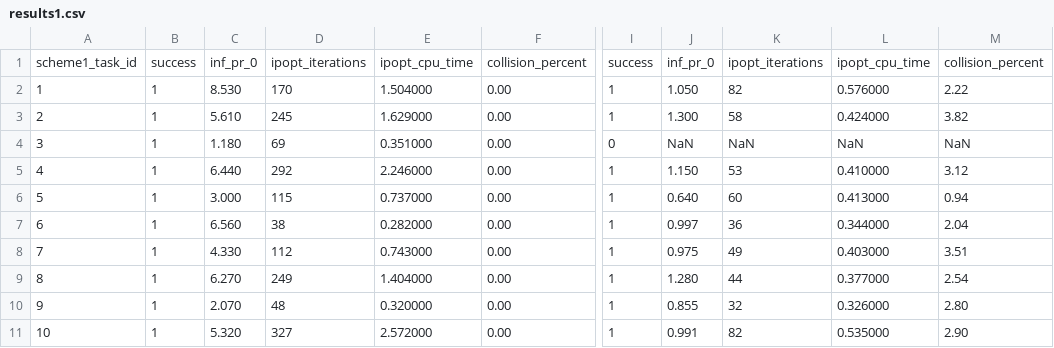
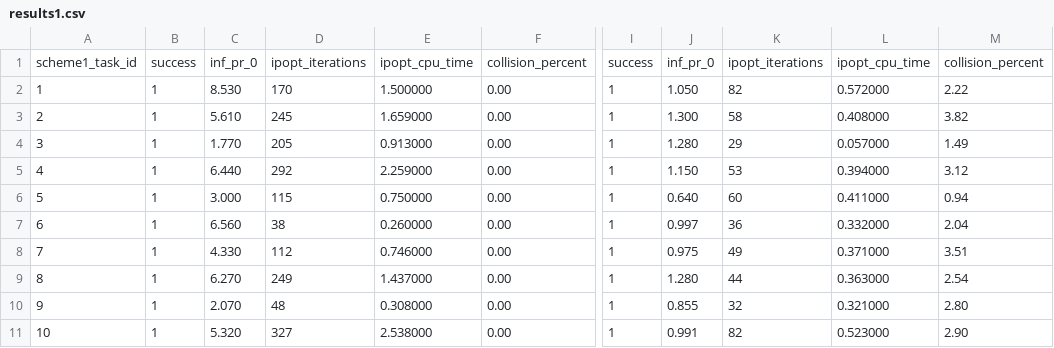
Before and after one commit to Counter-Attack-Mankind/experiment, a CSV file: results1.csv, drawn as a sheet; only a part is shown, gaps mark what is left out; the diff names each change by its address in the sheet, - before the commit and + after, or states it on an @@ line.

```diff
--- a/results1.csv
+++ b/results1.csv
-E2: 1.504000
+E2: 1.500000
-L2: 0.576000
+L2: 0.572000
-E3: 1.629000
+E3: 1.659000
-L3: 0.424000
+L3: 0.408000
-C4: 1.180
+C4: 1.770
-D4: 69
+D4: 205
-E4: 0.351000
+E4: 0.913000
-I4: 0
+I4: 1
-J4: NaN
+J4: 1.280
-K4: NaN
+K4: 29
-L4: NaN
+L4: 0.057000
-M4: NaN
+M4: 1.49
-E5: 2.246000
+E5: 2.259000
-L5: 0.410000
+L5: 0.394000
-E6: 0.737000
+E6: 0.750000
-L6: 0.413000
+L6: 0.411000
-E7: 0.282000
+E7: 0.260000
-L7: 0.344000
+L7: 0.332000
-E8: 0.743000
+E8: 0.746000
-L8: 0.403000
+L8: 0.371000
-E9: 1.404000
+E9: 1.437000
-L9: 0.377000
+L9: 0.363000
-E10: 0.320000
+E10: 0.308000
-L10: 0.326000
+L10: 0.321000
-E11: 2.572000
+E11: 2.538000
-L11: 0.535000
+L11: 0.523000
```
Also changed, not shown: 3 other files.
